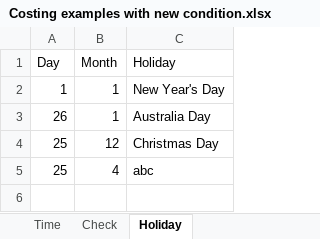
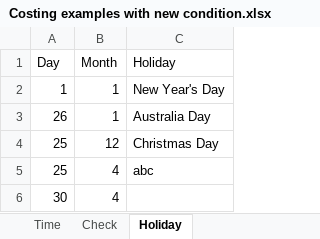
Before and after one commit to huongquynh1611/PAYROLL, an Excel workbook: Input file/Costing examples with new condition.xlsx, sheet Holiday, drawn as a sheet; values as stored, in another font and other column widths than the file's, no borders; the diff names each change by its address in the sheet, - before the commit and + after, or states it on an @@ line.

```diff
--- a/Input file/Costing examples with new condition.xlsx (sheet Holiday)
+++ b/Input file/Costing examples with new condition.xlsx (sheet Holiday)
+row 6: 30 | 4
```
Also changed, not shown: sheet Check, 6 other files.
